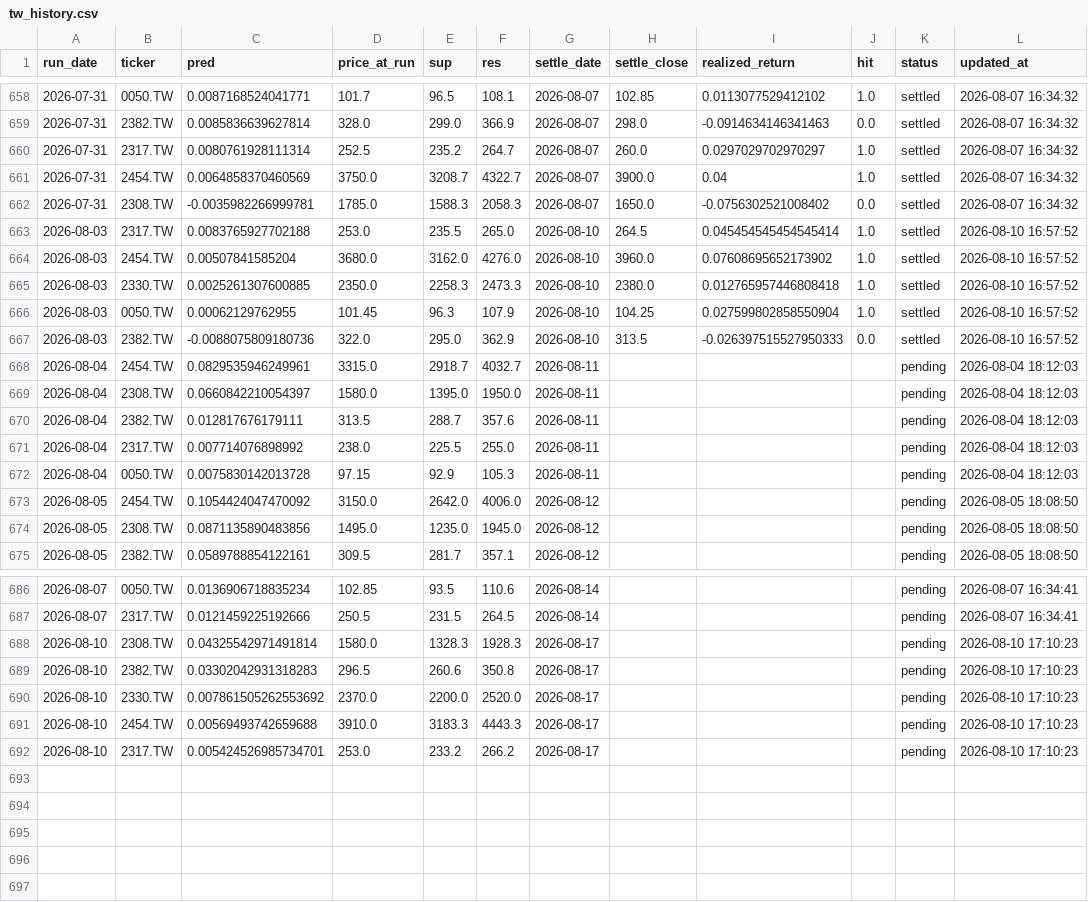
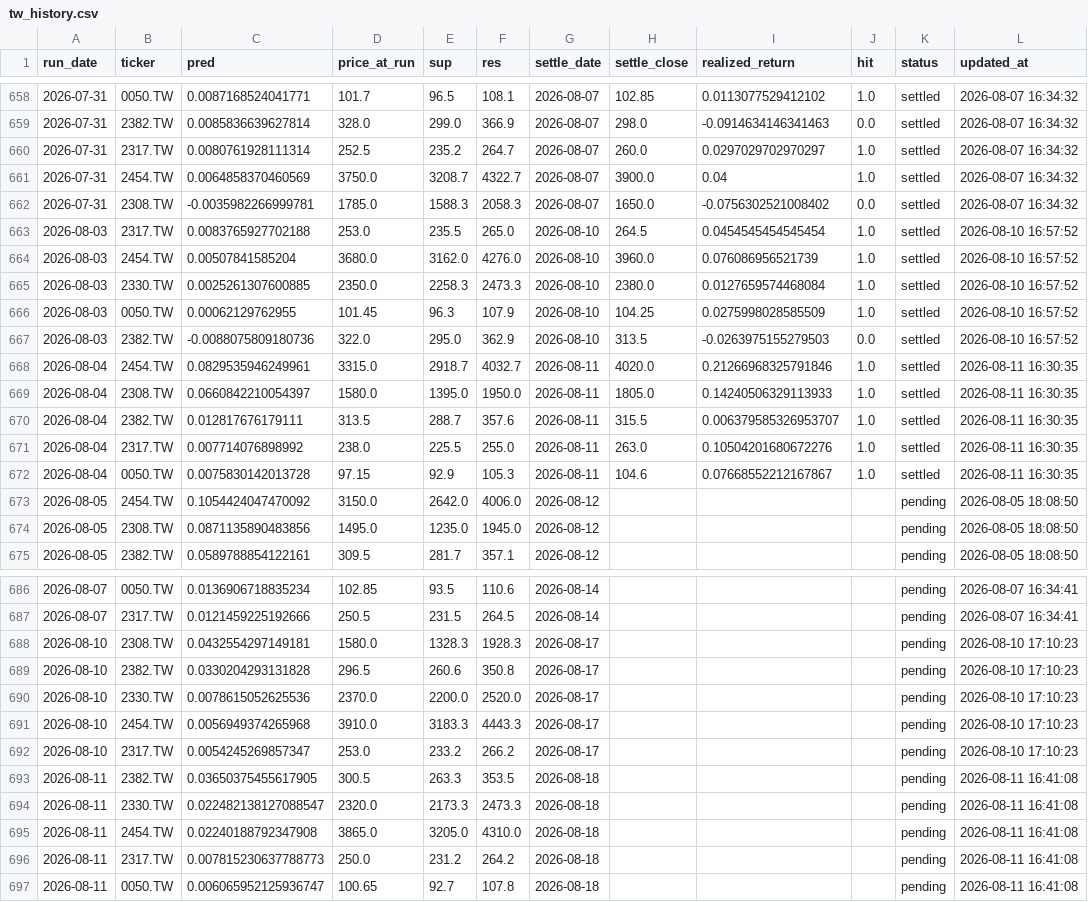
Before and after one commit to chehao0221/taiwan-stock-ai, a CSV file: tw_history.csv, drawn as a sheet; only a part is shown, gaps mark what is left out.

```diff
--- a/tw_history.csv
+++ b/tw_history.csv
@@ -662,12 +662,12 @@
 2026-07-31,2308.TW,-0.0035982266999781,1785.0,1588.3,2058.3,2026-08-07,1650.0,-0.0756302521008402,0.0,settled,2026-08-07 16:34:32
-2026-08-03,2317.TW,0.0083765927702188,253.0,235.5,265.0,2026-08-10,264.5,0.045454545454545414,1.0,settled,2026-08-10 16:57:52
-2026-08-03,2454.TW,0.00507841585204,3680.0,3162.0,4276.0,2026-08-10,3960.0,0.07608695652173902,1.0,settled,2026-08-10 16:57:52
-2026-08-03,2330.TW,0.0025261307600885,2350.0,2258.3,2473.3,2026-08-10,2380.0,0.012765957446808418,1.0,settled,2026-08-10 16:57:52
-2026-08-03,0050.TW,0.00062129762955,101.45,96.3,107.9,2026-08-10,104.25,0.027599802858550904,1.0,settled,2026-08-10 16:57:52
-2026-08-03,2382.TW,-0.0088075809180736,322.0,295.0,362.9,2026-08-10,313.5,-0.026397515527950333,0.0,settled,2026-08-10 16:57:52
-2026-08-04,2454.TW,0.0829535946249961,3315.0,2918.7,4032.7,2026-08-11,,,,pending,2026-08-04 18:12:03
-2026-08-04,2308.TW,0.0660842210054397,1580.0,1395.0,1950.0,2026-08-11,,,,pending,2026-08-04 18:12:03
-2026-08-04,2382.TW,0.012817676179111,313.5,288.7,357.6,2026-08-11,,,,pending,2026-08-04 18:12:03
-2026-08-04,2317.TW,0.007714076898992,238.0,225.5,255.0,2026-08-11,,,,pending,2026-08-04 18:12:03
-2026-08-04,0050.TW,0.0075830142013728,97.15,92.9,105.3,2026-08-11,,,,pending,2026-08-04 18:12:03
+2026-08-03,2317.TW,0.0083765927702188,253.0,235.5,265.0,2026-08-10,264.5,0.0454545454545454,1.0,settled,2026-08-10 16:57:52
+2026-08-03,2454.TW,0.00507841585204,3680.0,3162.0,4276.0,2026-08-10,3960.0,0.076086956521739,1.0,settled,2026-08-10 16:57:52
+2026-08-03,2330.TW,0.0025261307600885,2350.0,2258.3,2473.3,2026-08-10,2380.0,0.0127659574468084,1.0,settled,2026-08-10 16:57:52
+2026-08-03,0050.TW,0.00062129762955,101.45,96.3,107.9,2026-08-10,104.25,0.0275998028585509,1.0,settled,2026-08-10 16:57:52
+2026-08-03,2382.TW,-0.0088075809180736,322.0,295.0,362.9,2026-08-10,313.5,-0.0263975155279503,0.0,settled,2026-08-10 16:57:52
+2026-08-04,2454.TW,0.0829535946249961,3315.0,2918.7,4032.7,2026-08-11,4020.0,0.21266968325791846,1.0,settled,2026-08-11 16:30:35
+2026-08-04,2308.TW,0.0660842210054397,1580.0,1395.0,1950.0,2026-08-11,1805.0,0.14240506329113933,1.0,settled,2026-08-11 16:30:35
+2026-08-04,2382.TW,0.012817676179111,313.5,288.7,357.6,2026-08-11,315.5,0.006379585326953707,1.0,settled,2026-08-11 16:30:35
+2026-08-04,2317.TW,0.007714076898992,238.0,225.5,255.0,2026-08-11,263.0,0.10504201680672276,1.0,settled,2026-08-11 16:30:35
+2026-08-04,0050.TW,0.0075830142013728,97.15,92.9,105.3,2026-08-11,104.6,0.07668552212167867,1.0,settled,2026-08-11 16:30:35
 2026-08-05,2454.TW,0.1054424047470092,3150.0,2642.0,4006.0,2026-08-12,,,,pending,2026-08-05 18:08:50
@@ -687,6 +687,11 @@
 2026-08-07,2317.TW,0.0121459225192666,250.5,231.5,264.5,2026-08-14,,,,pending,2026-08-07 16:34:41
-2026-08-10,2308.TW,0.04325542971491814,1580.0,1328.3,1928.3,2026-08-17,,,,pending,2026-08-10 17:10:23
-2026-08-10,2382.TW,0.03302042931318283,296.5,260.6,350.8,2026-08-17,,,,pending,2026-08-10 17:10:23
-2026-08-10,2330.TW,0.007861505262553692,2370.0,2200.0,2520.0,2026-08-17,,,,pending,2026-08-10 17:10:23
-2026-08-10,2454.TW,0.00569493742659688,3910.0,3183.3,4443.3,2026-08-17,,,,pending,2026-08-10 17:10:23
-2026-08-10,2317.TW,0.005424526985734701,253.0,233.2,266.2,2026-08-17,,,,pending,2026-08-10 17:10:23
+2026-08-10,2308.TW,0.0432554297149181,1580.0,1328.3,1928.3,2026-08-17,,,,pending,2026-08-10 17:10:23
+2026-08-10,2382.TW,0.0330204293131828,296.5,260.6,350.8,2026-08-17,,,,pending,2026-08-10 17:10:23
+2026-08-10,2330.TW,0.0078615052625536,2370.0,2200.0,2520.0,2026-08-17,,,,pending,2026-08-10 17:10:23
+2026-08-10,2454.TW,0.0056949374265968,3910.0,3183.3,4443.3,2026-08-17,,,,pending,2026-08-10 17:10:23
+2026-08-10,2317.TW,0.0054245269857347,253.0,233.2,266.2,2026-08-17,,,,pending,2026-08-10 17:10:23
+2026-08-11,2382.TW,0.03650375455617905,300.5,263.3,353.5,2026-08-18,,,,pending,2026-08-11 16:41:08
+2026-08-11,2330.TW,0.022482138127088547,2320.0,2173.3,2473.3,2026-08-18,,,,pending,2026-08-11 16:41:08
+2026-08-11,2454.TW,0.02240188792347908,3865.0,3205.0,4310.0,2026-08-18,,,,pending,2026-08-11 16:41:08
+2026-08-11,2317.TW,0.007815230637788773,250.0,231.2,264.2,2026-08-18,,,,pending,2026-08-11 16:41:08
+2026-08-11,0050.TW,0.006065952125936747,100.65,92.7,107.8,2026-08-18,,,,pending,2026-08-11 16:41:08
```
